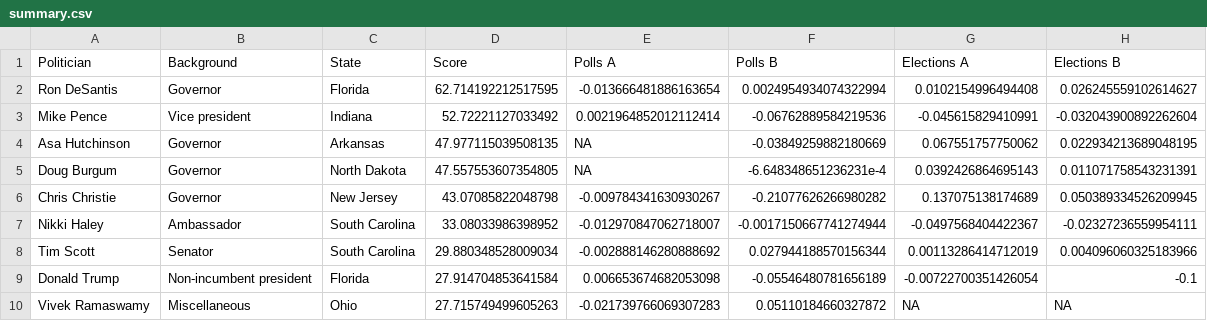
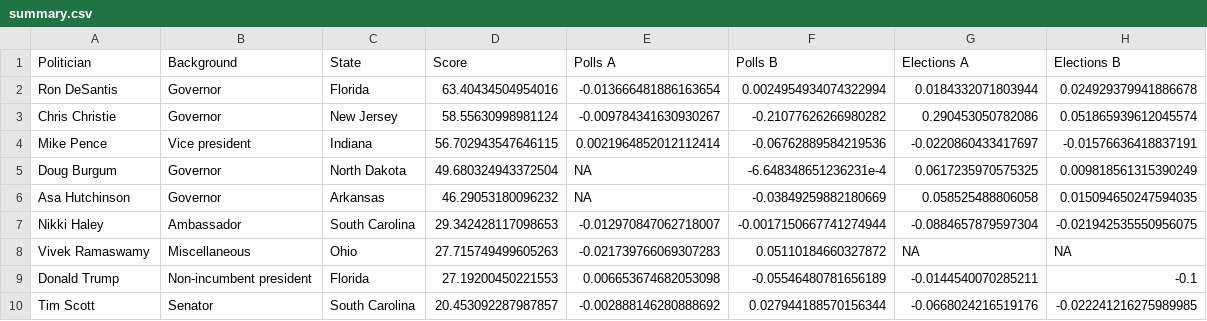
Before and after one commit to tmcintee/electability_2024, a CSV file: summary.csv, drawn as a sheet.

```diff
--- a/summary.csv
+++ b/summary.csv
@@ -1,10 +1,10 @@
 Politician,Background,State,Score,Polls A,Polls B,Elections A,Elections B
-Ron DeSantis,Governor,Florida,62.714192212517595,-0.013666481886163654,0.0024954934074322994,0.0102154996494408,0.026245559102614627
-Mike Pence,Vice president,Indiana,52.72221127033492,0.0021964852012112414,-0.06762889584219536,-0.045615829410991,-0.032043900892262604
-Asa Hutchinson,Governor,Arkansas,47.977115039508135,NA,-0.03849259882180669,0.067551757750062,0.022934213689048195
-Doug Burgum,Governor,North Dakota,47.557553607354805,NA,-6.648348651236231e-4,0.0392426864695143,0.011071758543231391
-Chris Christie,Governor,New Jersey,43.07085822048798,-0.009784341630930267,-0.21077626266980282,0.137075138174689,0.050389334526209945
-Nikki Haley,Ambassador,South Carolina,33.08033986398952,-0.012970847062718007,-0.0017150667741274944,-0.0497568404422367,-0.02327236559954111
-Tim Scott,Senator,South Carolina,29.880348528009034,-0.002888146280888692,0.027944188570156344,0.00113286414712019,0.004096060325183966
-Donald Trump,Non-incumbent president,Florida,27.914704853641584,0.006653674682053098,-0.05546480781656189,-0.00722700351426054,-0.1
+Ron DeSantis,Governor,Florida,63.40434504954016,-0.013666481886163654,0.0024954934074322994,0.0184332071803944,0.024929379941886678
+Chris Christie,Governor,New Jersey,58.55630998981124,-0.009784341630930267,-0.21077626266980282,0.290453050782086,0.051865939612045574
+Mike Pence,Vice president,Indiana,56.702943547646115,0.0021964852012112414,-0.06762889584219536,-0.0220860433417697,-0.01576636418837191
+Doug Burgum,Governor,North Dakota,49.680324943372504,NA,-6.648348651236231e-4,0.0617235970575325,0.009818561315390249
+Asa Hutchinson,Governor,Arkansas,46.29053180096232,NA,-0.03849259882180669,0.058525488806058,0.015094650247594035
+Nikki Haley,Ambassador,South Carolina,29.342428117098653,-0.012970847062718007,-0.0017150667741274944,-0.0884657879597304,-0.021942535550956075
 Vivek Ramaswamy,Miscellaneous,Ohio,27.715749499605263,-0.021739766069307283,0.05110184660327872,NA,NA
+Donald Trump,Non-incumbent president,Florida,27.19200450221553,0.006653674682053098,-0.05546480781656189,-0.0144540070285211,-0.1
+Tim Scott,Senator,South Carolina,20.453092287987857,-0.002888146280888692,0.027944188570156344,-0.0668024216519176,-0.022241216275989985
```
Also changed, not shown: 5 other files.
